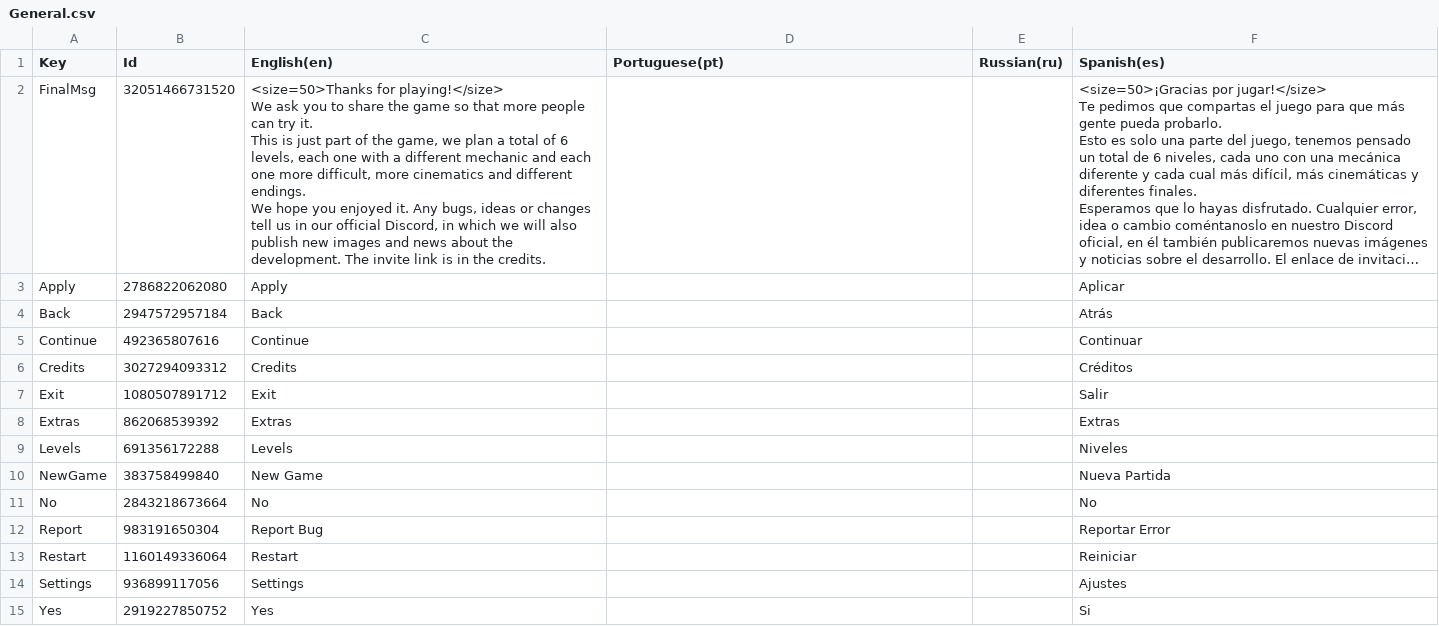
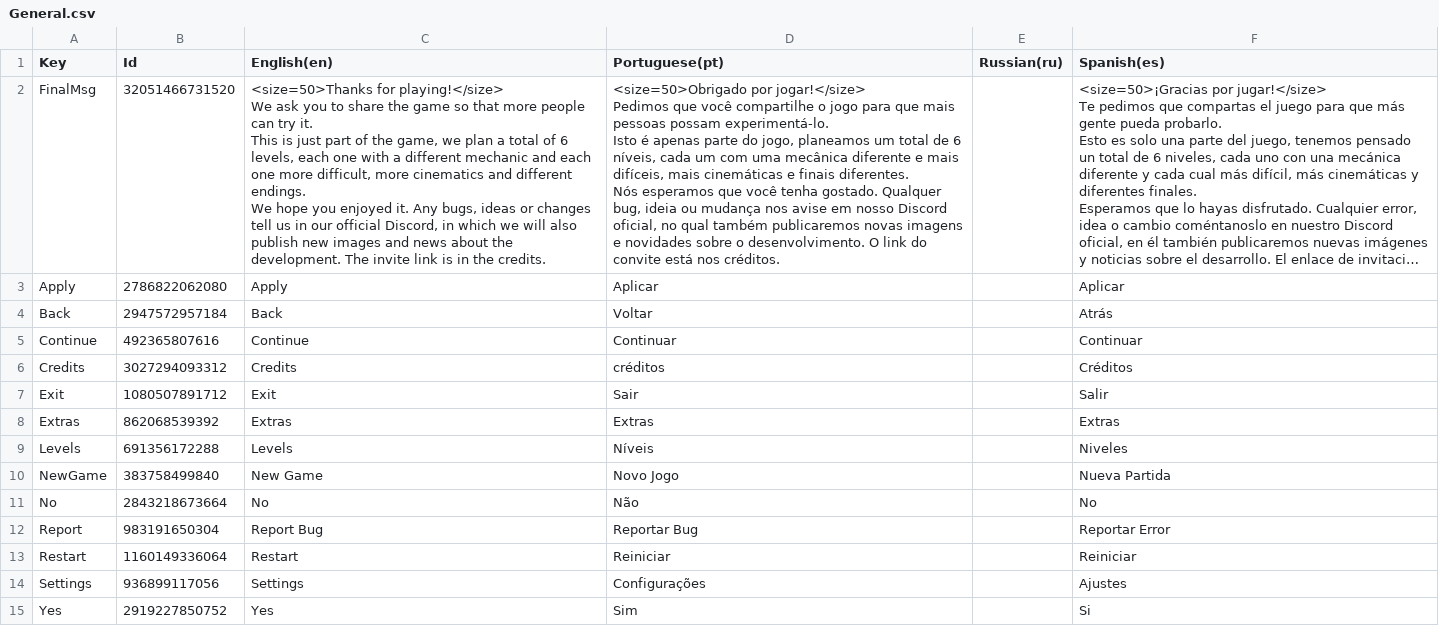
Before and after one commit to TMMarkus/After-Fright-Translations, a CSV file: General.csv, drawn as a sheet; only a part is shown; long unchanged cells end in …; ↵ is a line break in a cell; the diff covers the shown part only; the diff names each change by its address in the sheet, - before the commit and + after, or states it on an @@ line.

Commit message:
Added Portugues
* Added Portuguese translation.
* The 'Changelogs' still need to be translated.

```diff
--- a/General.csv
+++ b/General.csv
-D2 (Portuguese(pt)): (empty)
+D2 (Portuguese(pt)): <size=50>Obrigado por jogar!</size> ↵ Pedimos que você compartilhe o jogo para que mais pessoas possam experimentá-lo. ↵ Isto é apenas parte do jogo, planeamos um total de 6 níveis, cada um com uma mecânica diferente e mais difíceis, mais cinemáticas e finais diferentes. ↵ Nós esperamos que você tenha gostado. Qualquer bug, ideia ou mudança nos avise em nosso Discord oficial, no qual também publicaremos novas imagens e novidades sobre o desenvolvimento. O link do convite está nos créditos.
-D3 (Portuguese(pt)): (empty)
+D3 (Portuguese(pt)): Aplicar
-D4 (Portuguese(pt)): (empty)
+D4 (Portuguese(pt)): Voltar
-D5 (Portuguese(pt)): (empty)
+D5 (Portuguese(pt)): Continuar
-D6 (Portuguese(pt)): (empty)
+D6 (Portuguese(pt)): créditos
-D7 (Portuguese(pt)): (empty)
+D7 (Portuguese(pt)): Sair
-D8 (Portuguese(pt)): (empty)
+D8 (Portuguese(pt)): Extras
-D9 (Portuguese(pt)): (empty)
+D9 (Portuguese(pt)): Níveis
-D10 (Portuguese(pt)): (empty)
+D10 (Portuguese(pt)): Novo Jogo
-D11 (Portuguese(pt)): (empty)
+D11 (Portuguese(pt)): Não
-D12 (Portuguese(pt)): (empty)
+D12 (Portuguese(pt)): Reportar Bug
-D13 (Portuguese(pt)): (empty)
+D13 (Portuguese(pt)): Reiniciar
-D14 (Portuguese(pt)): (empty)
+D14 (Portuguese(pt)): Configurações
-D15 (Portuguese(pt)): (empty)
+D15 (Portuguese(pt)): Sim
```
Also changed, not shown: 61 edited cells elsewhere in this file, Achievements.csv, Cinematics.csv, 9 other files.
